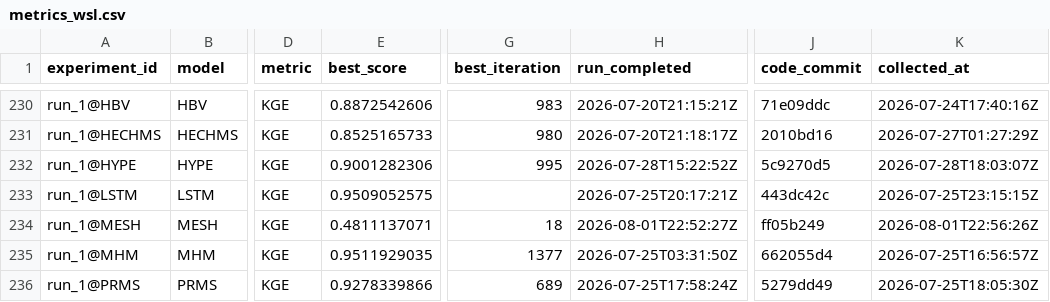
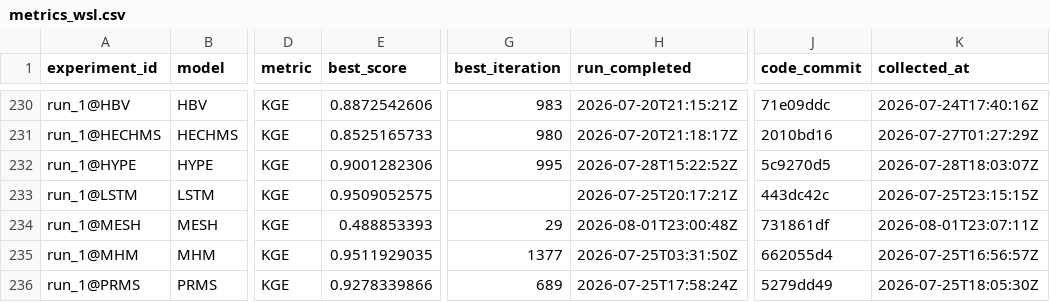
Before and after one commit to DarriEy/SYMFLUENCE, a CSV file: examples/paper_case_studies/repro_status/metrics_wsl.csv, drawn as a sheet; only a part is shown, gaps mark what is left out; the diff names each change by its address in the sheet, - before the commit and + after, or states it on an @@ line.

```diff
--- a/examples/paper_case_studies/repro_status/metrics_wsl.csv
+++ b/examples/paper_case_studies/repro_status/metrics_wsl.csv
-E234 (best_score): 0.4811137071
+E234 (best_score): 0.488853393
-G234 (best_iteration): 18
+G234 (best_iteration): 29
-H234 (run_completed): 2026-08-01T22:52:27Z
+H234 (run_completed): 2026-08-01T23:00:48Z
-J234 (code_commit): ff05b249
+J234 (code_commit): 731861df
-K234 (collected_at): 2026-08-01T22:56:26Z
+K234 (collected_at): 2026-08-01T23:07:11Z
```
Also changed, not shown: examples/paper_case_studies/repro_status/comparison.csv.
